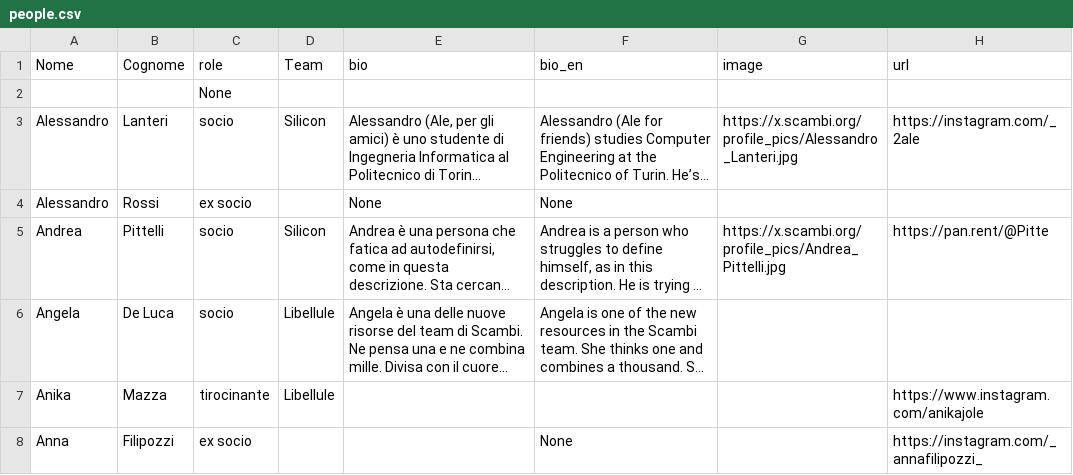
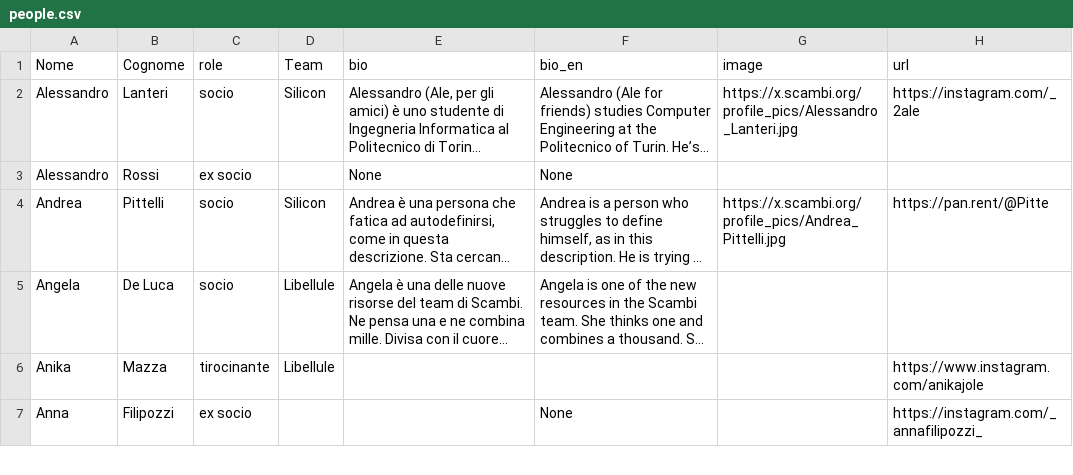
Before and after one commit to scambifestival/scambi.org, a CSV file: data/people.csv, drawn as a sheet; only a part is shown; long unchanged cells end in …; the diff names each change by its address in the sheet, - before the commit and + after, or states it on an @@ line.

Commit message:
Script updating.

```diff
--- a/data/people.csv
+++ b/data/people.csv
-row 2:  |  | None
```
